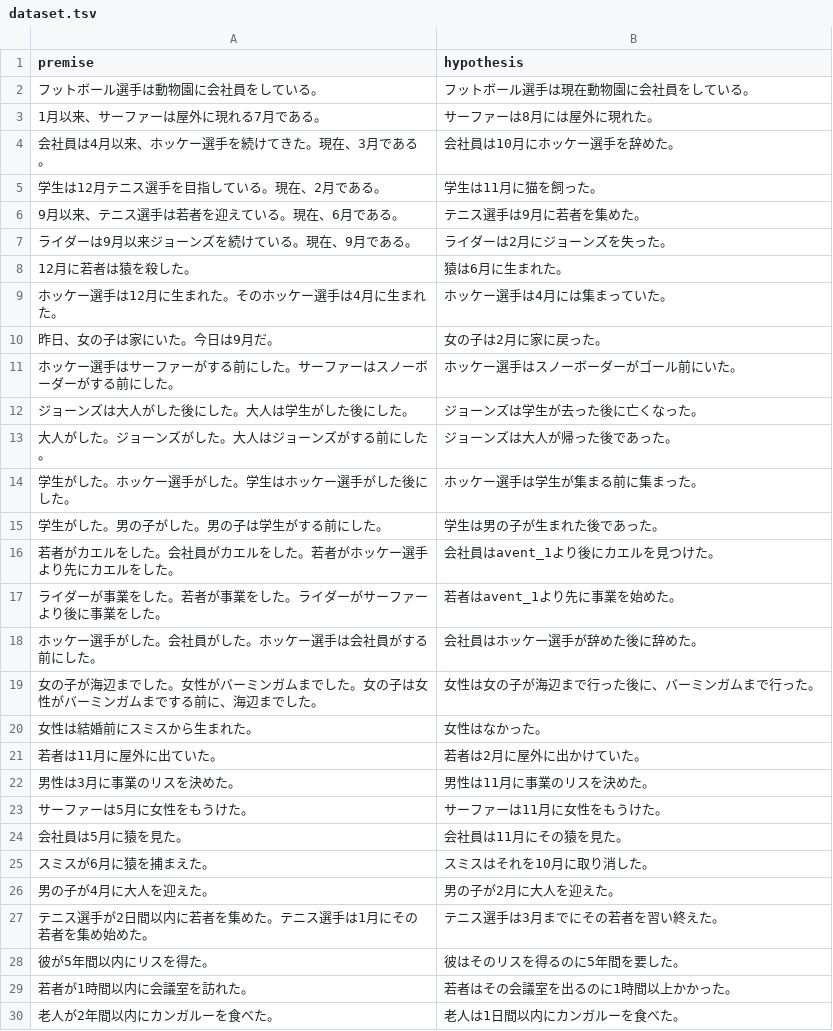
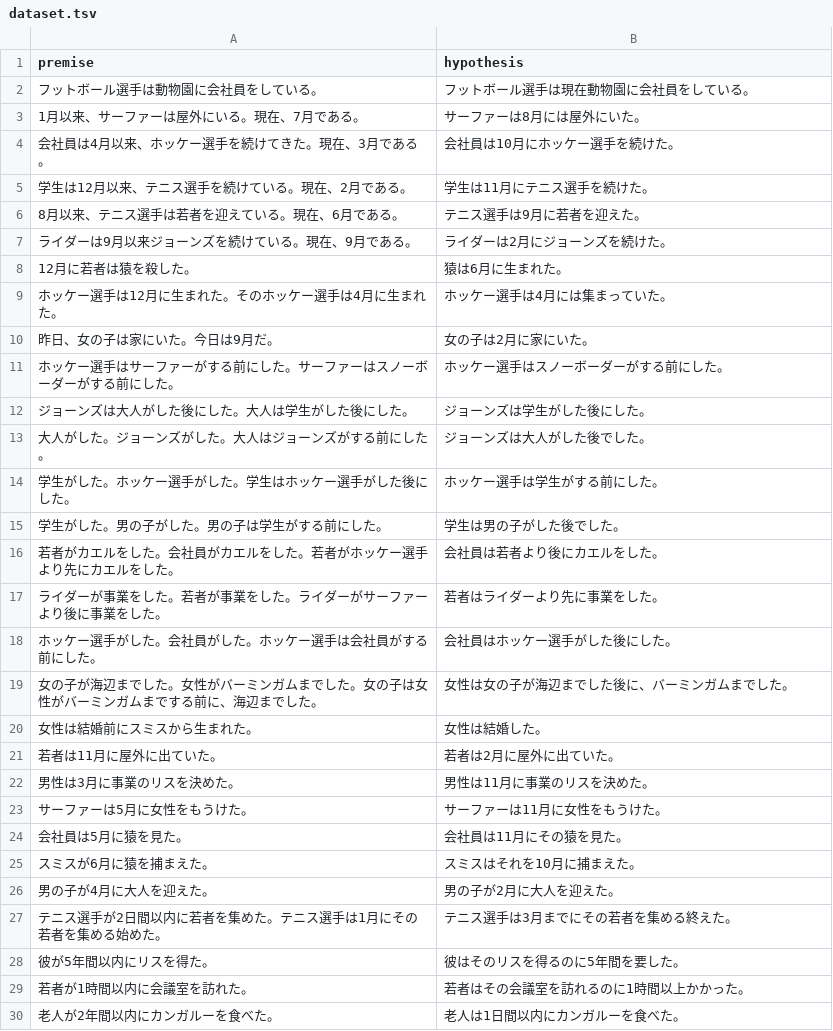
Before and after one commit to tomo-ut/temporalNLI_dataset, a TSV file: dataset.tsv, drawn as a sheet; only a part is shown; the diff covers the shown part only.

```diff
--- a/dataset.tsv
+++ b/dataset.tsv
@@ -2,21 +2,21 @@ premise	hypothesis
 フットボール選手は動物園に会社員をしている。	フットボール選手は現在動物園に会社員をしている。
-1月以来、サーファーは屋外に現れる7月である。	サーファーは8月には屋外に現れた。
-会社員は4月以来、ホッケー選手を続けてきた。現在、3月である。	会社員は10月にホッケー選手を辞めた。
-学生は12月テニス選手を目指している。現在、2月である。	学生は11月に猫を飼った。
-9月以来、テニス選手は若者を迎えている。現在、6月である。	テニス選手は9月に若者を集めた。
-ライダーは9月以来ジョーンズを続けている。現在、9月である。	ライダーは2月にジョーンズを失った。
+1月以来、サーファーは屋外にいる。現在、7月である。	サーファーは8月には屋外にいた。
+会社員は4月以来、ホッケー選手を続けてきた。現在、3月である。	会社員は10月にホッケー選手を続けた。
+学生は12月以来、テニス選手を続けている。現在、2月である。	学生は11月にテニス選手を続けた。
+8月以来、テニス選手は若者を迎えている。現在、6月である。	テニス選手は9月に若者を迎えた。
+ライダーは9月以来ジョーンズを続けている。現在、9月である。	ライダーは2月にジョーンズを続けた。
 12月に若者は猿を殺した。	猿は6月に生まれた。
 ホッケー選手は12月に生まれた。そのホッケー選手は4月に生まれた。	ホッケー選手は4月には集まっていた。
-昨日、女の子は家にいた。今日は9月だ。	女の子は2月に家に戻った。
-ホッケー選手はサーファーがする前にした。サーファーはスノーボーダーがする前にした。	ホッケー選手はスノーボーダーがゴール前にいた。
-ジョーンズは大人がした後にした。大人は学生がした後にした。	ジョーンズは学生が去った後に亡くなった。
-大人がした。ジョーンズがした。大人はジョーンズがする前にした。	ジョーンズは大人が帰った後であった。
-学生がした。ホッケー選手がした。学生はホッケー選手がした後にした。	ホッケー選手は学生が集まる前に集まった。
-学生がした。男の子がした。男の子は学生がする前にした。	学生は男の子が生まれた後であった。
-若者がカエルをした。会社員がカエルをした。若者がホッケー選手より先にカエルをした。	会社員はavent_1より後にカエルを見つけた。
-ライダーが事業をした。若者が事業をした。ライダーがサーファーより後に事業をした。	若者はavent_1より先に事業を始めた。
-ホッケー選手がした。会社員がした。ホッケー選手は会社員がする前にした。	会社員はホッケー選手が辞めた後に辞めた。
-女の子が海辺までした。女性がバーミンガムまでした。女の子は女性がバーミンガムまでする前に、海辺までした。	女性は女の子が海辺まで行った後に、バーミンガムまで行った。
-女性は結婚前にスミスから生まれた。	女性はなかった。
-若者は11月に屋外に出ていた。	若者は2月に屋外に出かけていた。
+昨日、女の子は家にいた。今日は9月だ。	女の子は2月に家にいた。
+ホッケー選手はサーファーがする前にした。サーファーはスノーボーダーがする前にした。	ホッケー選手はスノーボーダーがする前にした。
+ジョーンズは大人がした後にした。大人は学生がした後にした。	ジョーンズは学生がした後にした。
+大人がした。ジョーンズがした。大人はジョーンズがする前にした。	ジョーンズは大人がした後でした。
+学生がした。ホッケー選手がした。学生はホッケー選手がした後にした。	ホッケー選手は学生がする前にした。
+学生がした。男の子がした。男の子は学生がする前にした。	学生は男の子がした後でした。
+若者がカエルをした。会社員がカエルをした。若者がホッケー選手より先にカエルをした。	会社員は若者より後にカエルをした。
+ライダーが事業をした。若者が事業をした。ライダーがサーファーより後に事業をした。	若者はライダーより先に事業をした。
+ホッケー選手がした。会社員がした。ホッケー選手は会社員がする前にした。	会社員はホッケー選手がした後にした。
+女の子が海辺までした。女性がバーミンガムまでした。女の子は女性がバーミンガムまでする前に、海辺までした。	女性は女の子が海辺までした後に、バーミンガムまでした。
+女性は結婚前にスミスから生まれた。	女性は結婚した。
+若者は11月に屋外に出ていた。	若者は2月に屋外に出ていた。
 男性は3月に事業のリスを決めた。	男性は11月に事業のリスを決めた。
@@ -24,7 +24,7 @@ premise	hypothesis
 会社員は5月に猿を見た。	会社員は11月にその猿を見た。
-スミスが6月に猿を捕まえた。	スミスはそれを10月に取り消した。
+スミスが6月に猿を捕まえた。	スミスはそれを10月に捕まえた。
 男の子が4月に大人を迎えた。	男の子が2月に大人を迎えた。
-テニス選手が2日間以内に若者を集めた。テニス選手は1月にその若者を集め始めた。	テニス選手は3月までにその若者を習い終えた。
+テニス選手が2日間以内に若者を集めた。テニス選手は1月にその若者を集める始めた。	テニス選手は3月までにその若者を集める終えた。
 彼が5年間以内にリスを得た。	彼はそのリスを得るのに5年間を要した。
-若者が1時間以内に会議室を訪れた。	若者はその会議室を出るのに1時間以上かかった。
+若者が1時間以内に会議室を訪れた。	若者はその会議室を訪れるのに1時間以上かかった。
 老人が2年間以内にカンガルーを食べた。	老人は1日間以内にカンガルーを食べた。
```
Also changed, not shown: 6 added rows, 6 removed rows and 5 edited cells elsewhere in this file, 1 other file.
